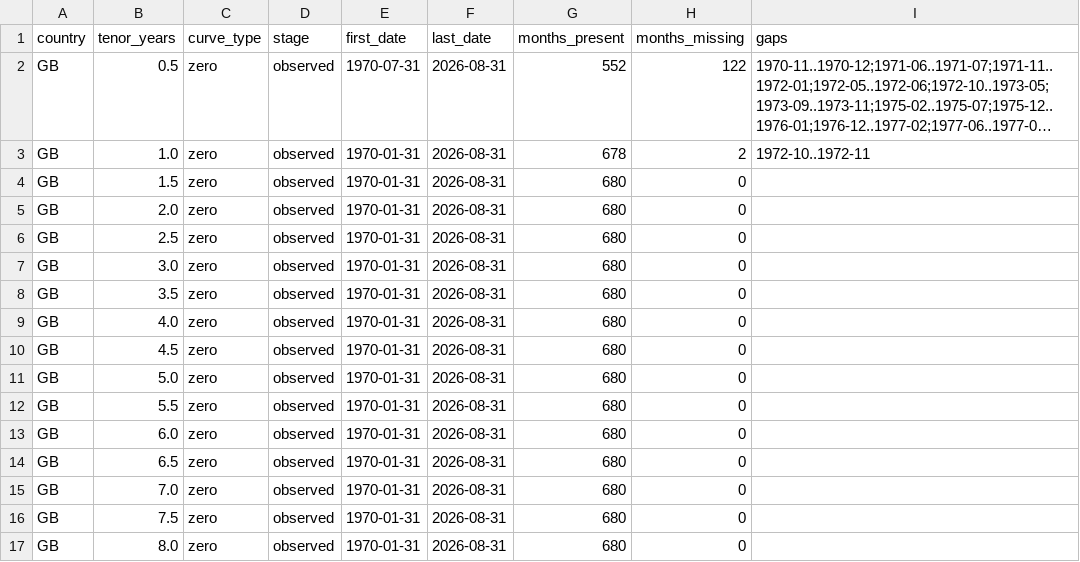
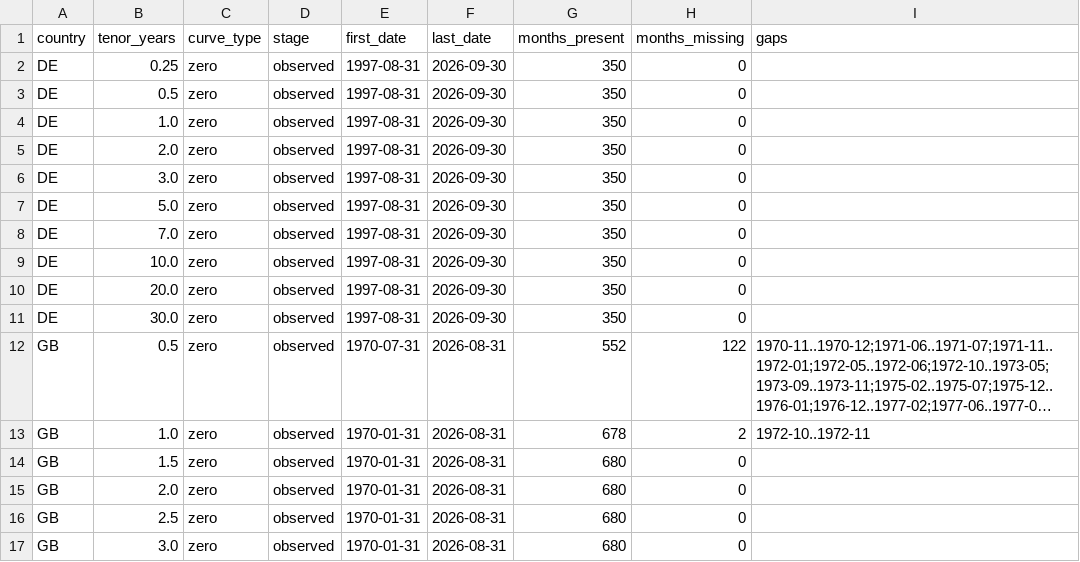
Before and after one commit to uty101/Yield-Curve-Carry-Strategy, a CSV file: data/checks/coverage.csv, drawn as a sheet; only a part is shown; the shorter side is filled out with more unchanged rows; long unchanged cells end in …; the diff names each change by its address in the sheet, - before the commit and + after, or states it on an @@ line.

```diff
--- a/data/checks/coverage.csv
+++ b/data/checks/coverage.csv
+row 2: DE | 0.25 | zero | observed | 1997-08-31 | 2026-09-30 | 350 | 0
+row 3: DE | 0.5 | zero | observed | 1997-08-31 | 2026-09-30 | 350 | 0
+row 4: DE | 1.0 | zero | observed | 1997-08-31 | 2026-09-30 | 350 | 0
+row 5: DE | 2.0 | zero | observed | 1997-08-31 | 2026-09-30 | 350 | 0
+row 6: DE | 3.0 | zero | observed | 1997-08-31 | 2026-09-30 | 350 | 0
+row 7: DE | 5.0 | zero | observed | 1997-08-31 | 2026-09-30 | 350 | 0
+row 8: DE | 7.0 | zero | observed | 1997-08-31 | 2026-09-30 | 350 | 0
+row 9: DE | 10.0 | zero | observed | 1997-08-31 | 2026-09-30 | 350 | 0
+row 10: DE | 20.0 | zero | observed | 1997-08-31 | 2026-09-30 | 350 | 0
+row 11: DE | 30.0 | zero | observed | 1997-08-31 | 2026-09-30 | 350 | 0
```
Also changed, not shown: 15 other files.
